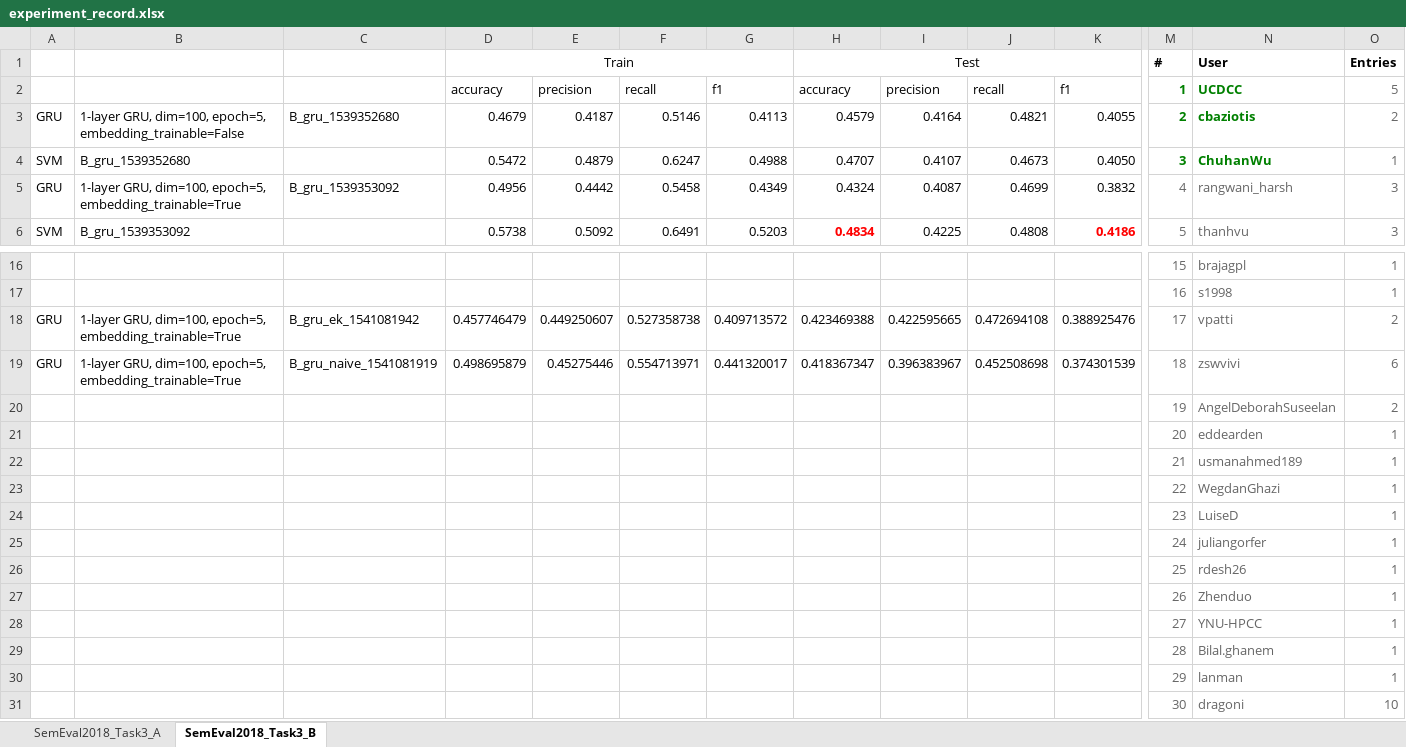
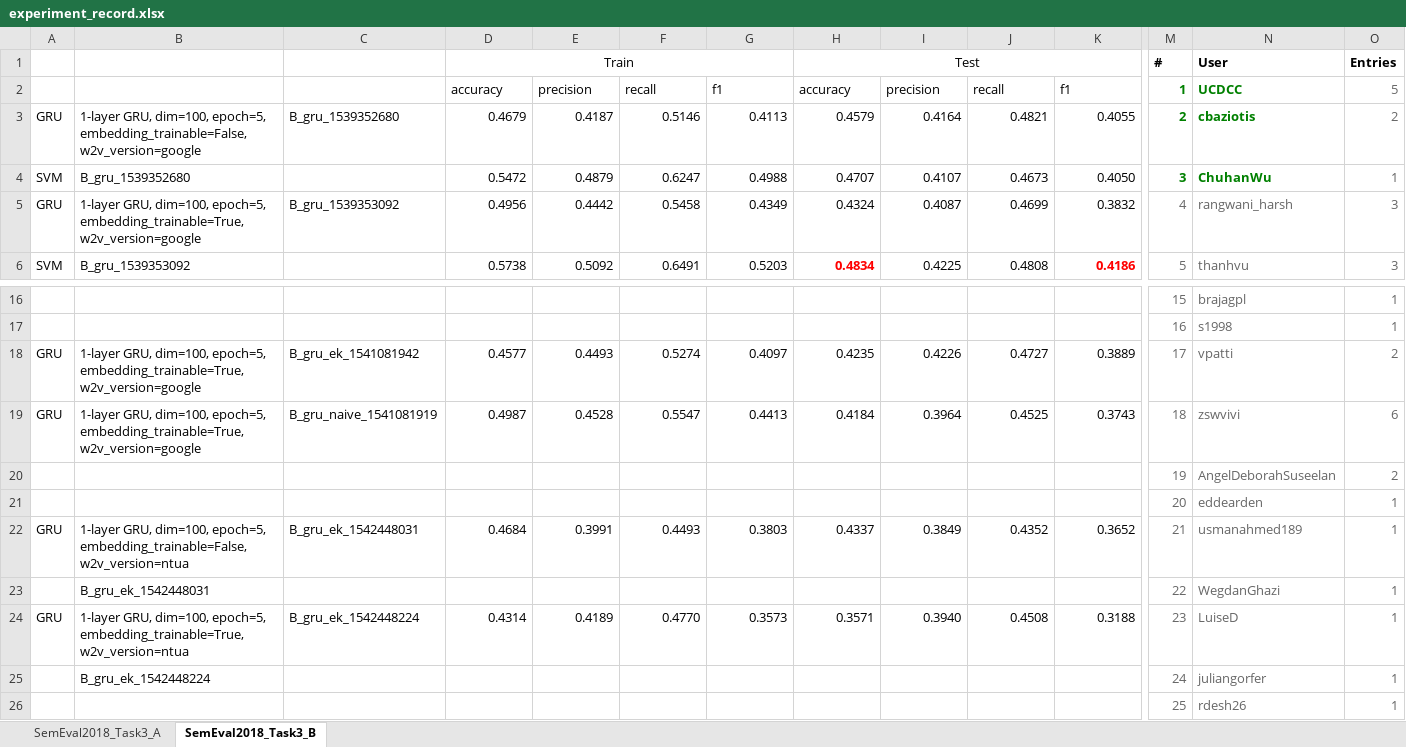
Before and after one commit to liangxh/irony_detection, an Excel workbook: experiment_record.xlsx, sheet SemEval2018_Task3_B, drawn as a sheet; only a part is shown, gaps mark what is left out; the shorter side is filled out with more unchanged rows; values as stored, in another font and other column widths than the file's, no borders; removed rows and columns are numbered as before the commit, all else as after; rows hold the shown columns only; the diff names each change by its address in the sheet, - before the commit and + after, or states it on an @@ line.

Commit message:
update

```diff
--- a/experiment_record.xlsx (sheet SemEval2018_Task3_B)
+++ b/experiment_record.xlsx (sheet SemEval2018_Task3_B)
-B3: …dim=100, epoch=5, embedding_trainable=False
+B3: …dim=100, epoch=5, embedding_trainable=False, w2v_version=google
-B5: …dim=100, epoch=5, embedding_trainable=True
+B5: …dim=100, epoch=5, embedding_trainable=True, w2v_version=google
-B18:B19: …dim=100, epoch=5, embedding_trainable=True
+B18:B19: …dim=100, epoch=5, embedding_trainable=True, w2v_version=google
-D18: 0.457746479
+D18: 0.4577
-E18: 0.449250607
+E18: 0.4493
-F18: 0.527358738
+F18: 0.5274
-G18: 0.409713572
+G18: 0.4097
-H18: 0.423469388
+H18: 0.4235
-I18: 0.422595665
+I18: 0.4226
-J18: 0.472694108
+J18: 0.4727
-K18: 0.388925476
+K18: 0.3889
-D19: 0.498695879
+D19: 0.4987
-E19: 0.45275446
+E19: 0.4528
-F19: 0.554713971
+F19: 0.5547
-G19: 0.441320017
+G19: 0.4413
-H19: 0.418367347
+H19: 0.4184
-I19: 0.396383967
+I19: 0.3964
-J19: 0.452508698
+J19: 0.4525
-K19: 0.374301539
+K19: 0.3743
-row 22:  |  |  |  |  |  |  |  |  |  |  | 21 | usmanahmed189 | 1
+row 22: GRU | 1-layer GRU, dim=100, epoch=5, embedding_trainable=False, w2v_version=ntua | B_gru_ek_1542448031 | 0.4684 | 0.3991 | 0.4493 | 0.3803 | 0.4337 | 0.3849 | 0.4352 | 0.3652 | 21 | usmanahmed189 | 1
-B23: (empty)
+B23: B_gru_ek_1542448031
-row 24:  |  |  |  |  |  |  |  |  |  |  | 23 | LuiseD | 1
+row 24: GRU | 1-layer GRU, dim=100, epoch=5, embedding_trainable=True, w2v_version=ntua | B_gru_ek_1542448224 | 0.4314 | 0.4189 | 0.4770 | 0.3573 | 0.3571 | 0.3940 | 0.4508 | 0.3188 | 23 | LuiseD | 1
-B25: (empty)
+B25: B_gru_ek_1542448224
```
Also changed, not shown: sheet SemEval2018_Task3_A.
